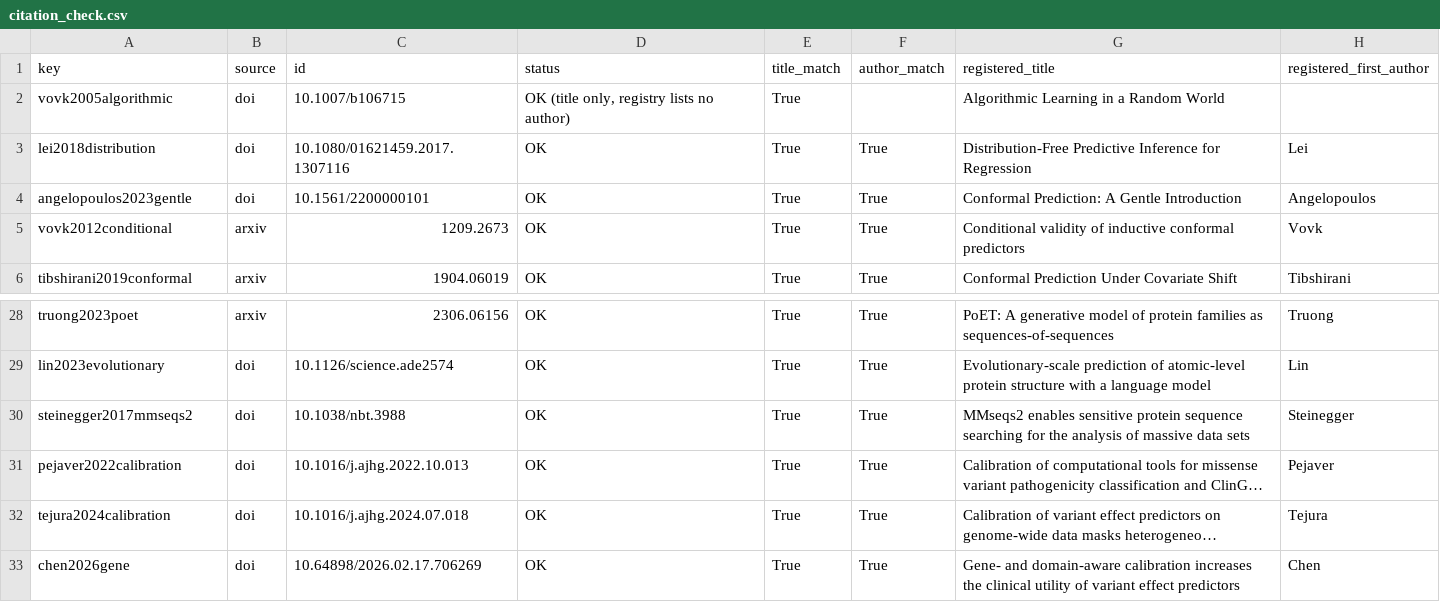
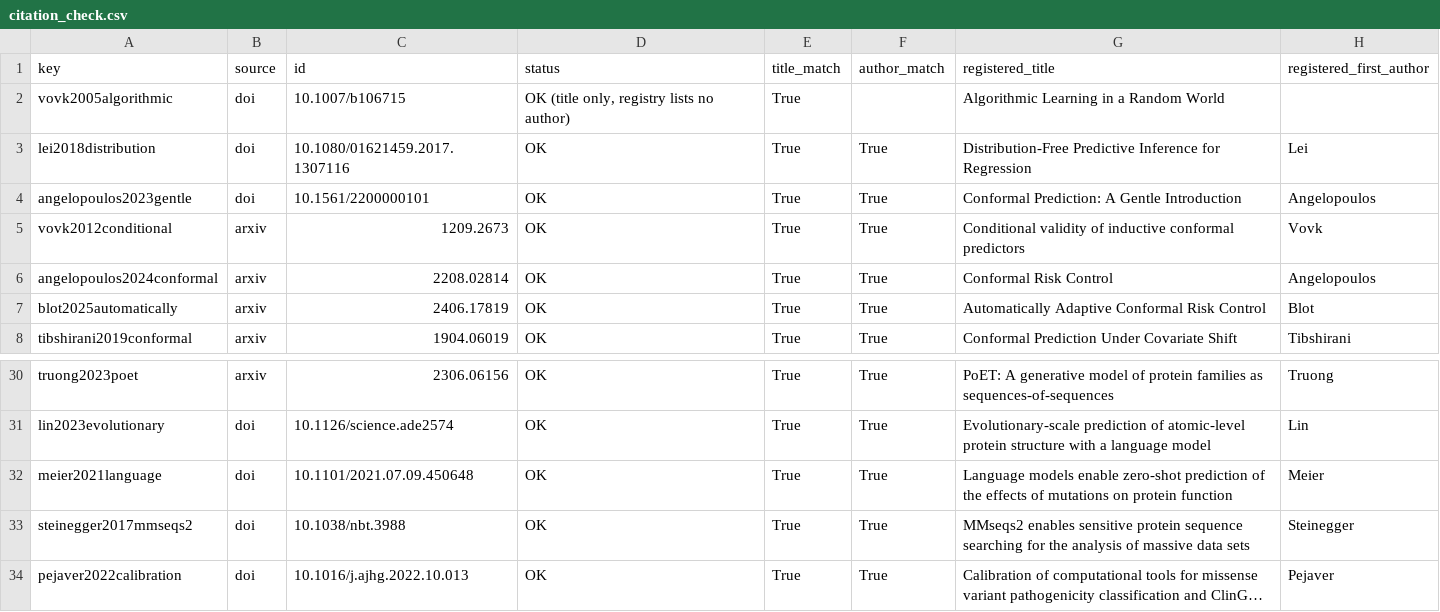
Before and after one commit to wael-fahmy/protcover, a CSV file: results/citation_check.csv, drawn as a sheet; only a part is shown, gaps mark what is left out; the shorter side is filled out with more unchanged rows; long unchanged cells end in …; the diff names each change by its address in the sheet, - before the commit and + after, or states it on an @@ line.

```diff
--- a/results/citation_check.csv
+++ b/results/citation_check.csv
+row 6: angelopoulos2024conformal | arxiv | 2208.02814 | OK | True | True | Conformal Risk Control | Angelopoulos
+row 7: blot2025automatically | arxiv | 2406.17819 | OK | True | True | Automatically Adaptive Conformal Risk Control | Blot
+row 32: meier2021language | doi | 10.1101/2021.07.09.450648 | OK | True | True | Language models enable zero-shot prediction of the effects of mutations on protein function | Meier
```
Also changed, not shown: results/main/by_support.csv, results/main/gate_params.csv, 20 other files.
